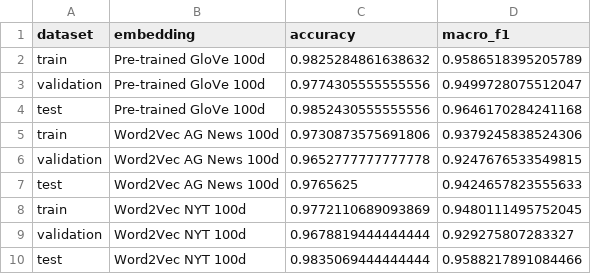
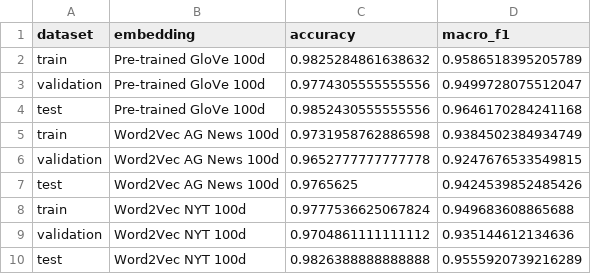
Before and after one commit to RecA123/HW-1, a CSV file: nyt_embedding_results.csv, drawn as a sheet.

```diff
--- a/nyt_embedding_results.csv
+++ b/nyt_embedding_results.csv
@@ -4,7 +4,7 @@ validation,Pre-trained GloVe 100d,0.9774305555555556,0.9499728075512047
 test,Pre-trained GloVe 100d,0.9852430555555556,0.9646170284241168
-train,Word2Vec AG News 100d,0.9730873575691806,0.9379245838524306
+train,Word2Vec AG News 100d,0.9731958762886598,0.9384502384934749
 validation,Word2Vec AG News 100d,0.9652777777777778,0.9247676533549815
-test,Word2Vec AG News 100d,0.9765625,0.9424657823555633
-train,Word2Vec NYT 100d,0.9772110689093869,0.9480111495752045
-validation,Word2Vec NYT 100d,0.9678819444444444,0.929275807283327
-test,Word2Vec NYT 100d,0.9835069444444444,0.9588217891084466
+test,Word2Vec AG News 100d,0.9765625,0.9424539852485426
+train,Word2Vec NYT 100d,0.9777536625067824,0.949683608865688
+validation,Word2Vec NYT 100d,0.9704861111111112,0.935144612134636
+test,Word2Vec NYT 100d,0.9826388888888888,0.9555920739216289
```
Also changed, not shown: nyt_embedding_test_results.csv, 1 other file.
